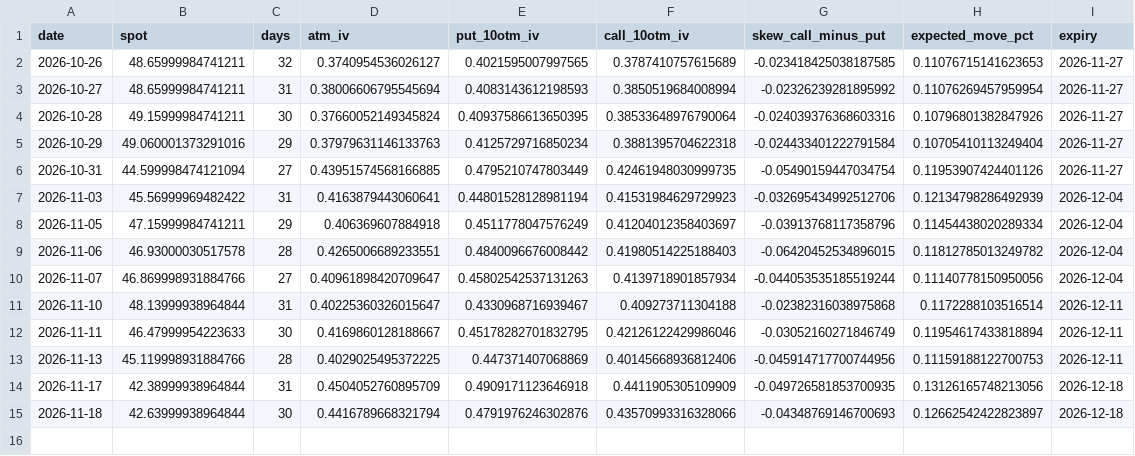
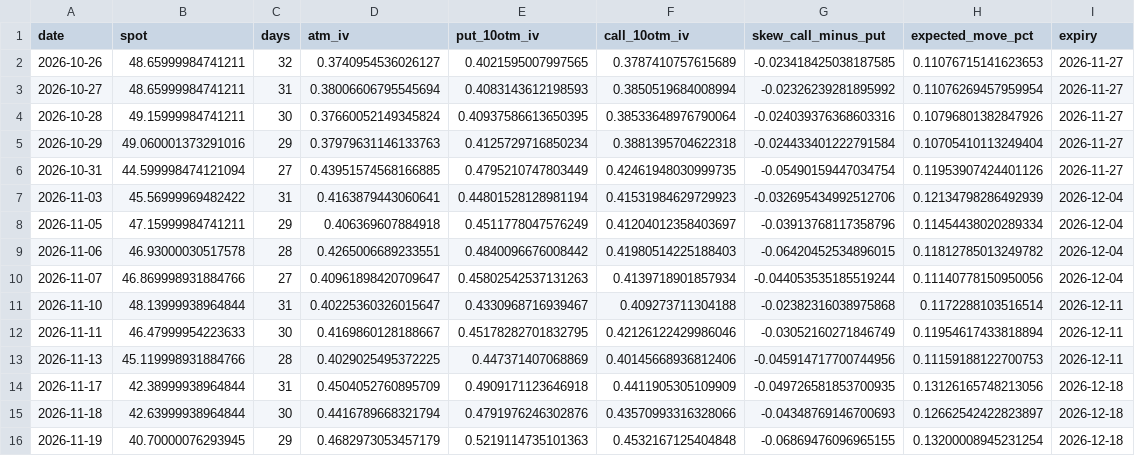
Before and after one commit to allisonzhan/slv-dashboard, a CSV file: options.csv, drawn as a sheet; the diff names each change by its address in the sheet, - before the commit and + after, or states it on an @@ line.

```diff
--- a/options.csv
+++ b/options.csv
+row 16: 2026-11-19 | 40.70000076293945 | 29 | 0.4682973053457179 | 0.5219114735101363 | 0.4532167125404848 | -0.06869476096965155 | 0.13200008945231254 | 2026-12-18
```
Also changed, not shown: analog_paths.csv, curve.csv, 15 other files.
